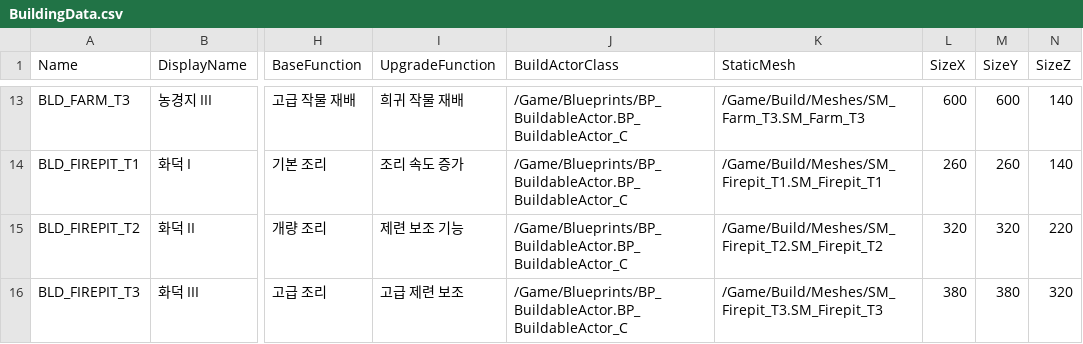
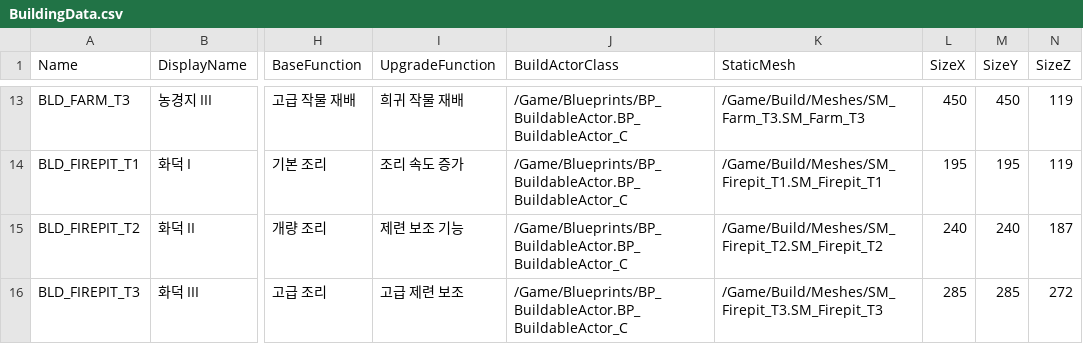
Before and after one commit to sws1011-dev/DontDie, a CSV file: Content/Data/BuildingData.csv, drawn as a sheet; only a part is shown, gaps mark what is left out; the diff covers the shown part only; the diff names each change by its address in the sheet, - before the commit and + after, or states it on an @@ line.

```diff
--- a/Content/Data/BuildingData.csv
+++ b/Content/Data/BuildingData.csv
-L13 (SizeX): 600
+L13 (SizeX): 450
-M13 (SizeY): 600
+M13 (SizeY): 450
-N13:N14 (SizeZ): 140
+N13:N14 (SizeZ): 119
-L14 (SizeX): 260
+L14 (SizeX): 195
-M14 (SizeY): 260
+M14 (SizeY): 195
-L15 (SizeX): 320
+L15 (SizeX): 240
-M15 (SizeY): 320
+M15 (SizeY): 240
-N15 (SizeZ): 220
+N15 (SizeZ): 187
-L16 (SizeX): 380
+L16 (SizeX): 285
-M16 (SizeY): 380
+M16 (SizeY): 285
-N16 (SizeZ): 320
+N16 (SizeZ): 272
```
Also changed, not shown: 33 edited cells elsewhere in this file, 26 other files.
